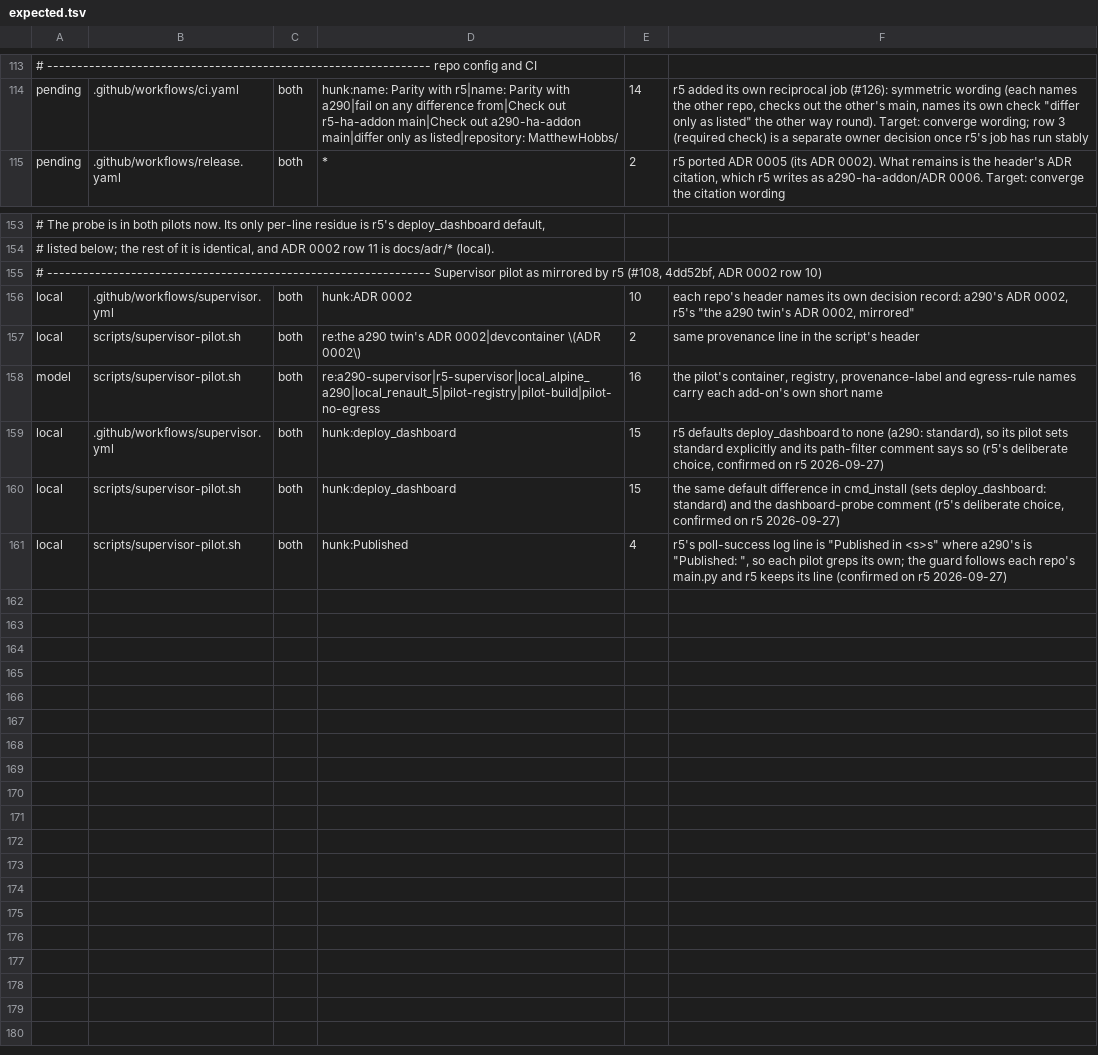
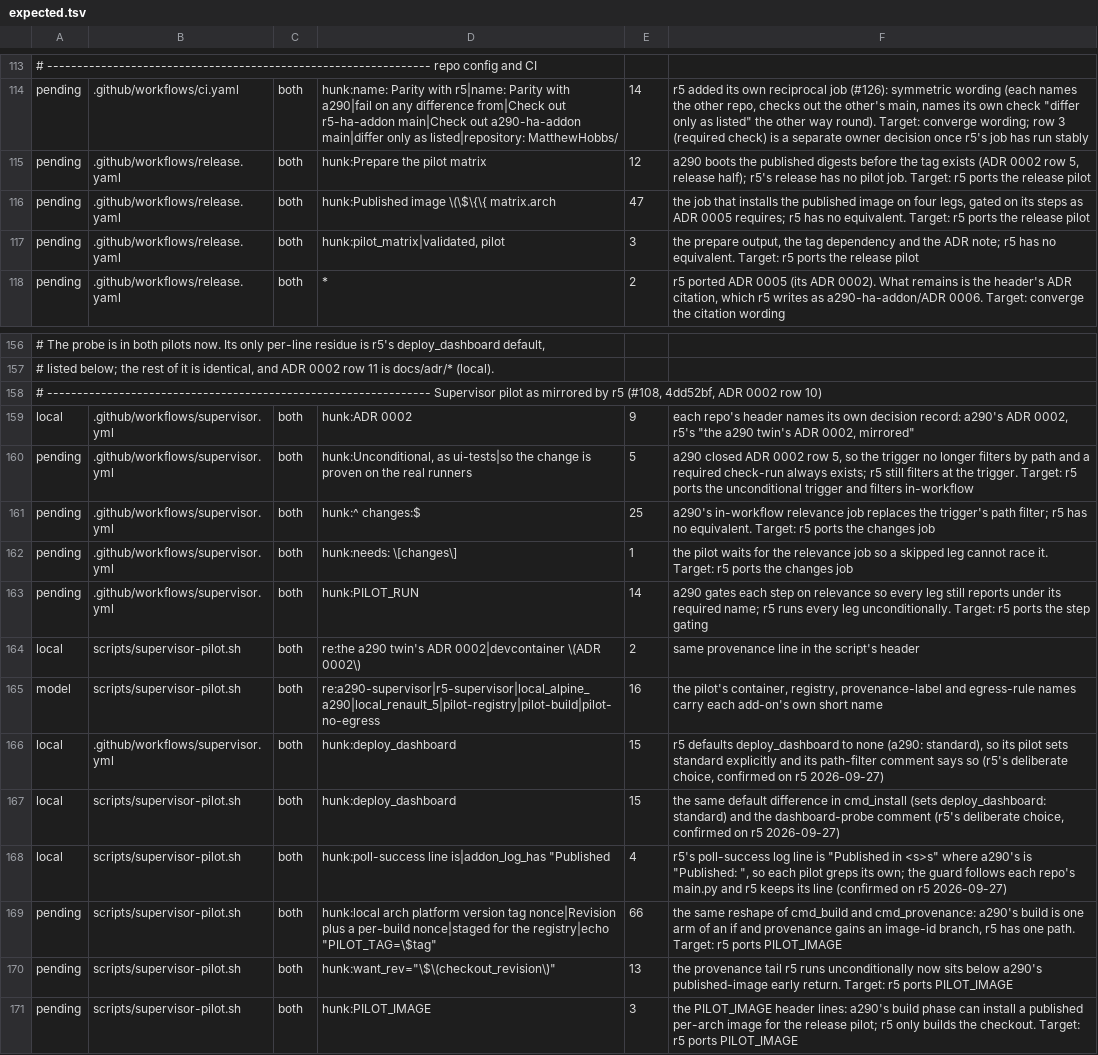
Before and after one commit to MatthewHobbs/a290-ha-addon, a TSV file: scripts/parity/expected.tsv, drawn as a sheet; only a part is shown, gaps mark what is left out; addresses are those after the commit; the diff names each change by its address in the sheet, - before the commit and + after, or states it on an @@ line.

Commit message:
ci: require the Supervisor pilot, and boot the published image before the tag (#255)
ADR 0002 row 5 named two halves, both open since 2026-09-26: promote the pilot
to a required check, and have release.yaml run it before publishing. Row 5 was
right to wait for a run of green legs; its "about two weeks" passed on
2026-10-10.

The pilot could not simply be made required: its trigger filtered by path, and
a required check on a workflow that never starts stays "Expected" and blocks
every unrelated PR. It now triggers unconditionally with a `changes` job
deciding relevance, and each leg gates its steps on that answer rather than the
job itself — the shape ADR 0005 already established for the UI gate, including
why a job-level `if:` would stop the matrix expanding and leave both names
missing. A non-runtime PR reports four green checks in seconds.

The second half is the one that makes the north star literal. The pilot's build
phase accepts PILOT_IMAGE: it pulls the per-arch image GHCR serves, stages it
behind the loopback registry, and proves provenance by image id rather than by a
label this run wrote. release.yaml runs that on four legs against the digests it
just published, and `tag` now needs it, so a version cannot be tagged — and its
bump PR cannot merge — until the artefact users pull has been installed,
configured and run under a real stable Supervisor on both arches at both ends of
the Core range.

Verified locally, twice: the published aarch64 image at 1.29.1 installed under a
stable Supervisor in 96 s, provenance expected=observed
sha256:a906fb20…, 47 discovery configs, dashboard deployed through Core,
Renault refused. The four required names are added to main's protection after
this merges; until then row 5 stays Open with the evidence above.

r5 has no equivalent, so the drift is recorded as five `pending` rows with
Targets. `just ci`, parity, shellcheck and the comment cap pass.

```diff
--- a/scripts/parity/expected.tsv
+++ b/scripts/parity/expected.tsv
+row 115: pending | .github/workflows/release.yaml | both | hunk:Prepare the pilot matrix | 12 | a290 boots the published digests before the tag exists (ADR 0002 row 5, release half); r5's release has no pilot job. Target: r5 ports the release pilot
+row 116: pending | .github/workflows/release.yaml | both | hunk:Published image \(\$\{\{ matrix.arch | 47 | the job that installs the published image on four legs, gated on its steps as ADR 0005 requires; r5 has no equivalent. Target: r5 ports the release pilot
+row 117: pending | .github/workflows/release.yaml | both | hunk:pilot_matrix|validated, pilot | 3 | the prepare output, the tag dependency and the ADR note; r5 has no equivalent. Target: r5 ports the release pilot
-E159: 10
+E159: 9
+row 160: pending | .github/workflows/supervisor.yml | both | hunk:Unconditional, as ui-tests|so the change is proven on the real runners | 5 | a290 closed ADR 0002 row 5, so the trigger no longer filters by path and a required check-run always exists; r5 still filters at the trigger. Target: r5 ports the unconditional trigger and filters in-workflow
+row 161: pending | .github/workflows/supervisor.yml | both | hunk:^ changes:$ | 25 | a290's in-workflow relevance job replaces the trigger's path filter; r5 has no equivalent. Target: r5 ports the changes job
+row 162: pending | .github/workflows/supervisor.yml | both | hunk:needs: \[changes\] | 1 | the pilot waits for the relevance job so a skipped leg cannot race it. Target: r5 ports the changes job
+row 163: pending | .github/workflows/supervisor.yml | both | hunk:PILOT_RUN | 14 | a290 gates each step on relevance so every leg still reports under its required name; r5 runs every leg unconditionally. Target: r5 ports the step gating
-D168: hunk:Published
+D168: hunk:poll-success line is|addon_log_has "Published
+row 169: pending | scripts/supervisor-pilot.sh | both | hunk:local arch platform version tag nonce|Revision plus a per-build nonce|staged for the registry|echo "PILOT_TAG=\$tag" | 66 | the same reshape of cmd_build and cmd_provenance: a290's build is one arm of an if and provenance gains an image-id branch, r5 has one path. Target: r5 ports PILOT_IMAGE
+row 170: pending | scripts/supervisor-pilot.sh | both | hunk:want_rev="\$\(checkout_revision\)" | 13 | the provenance tail r5 runs unconditionally now sits below a290's published-image early return. Target: r5 ports PILOT_IMAGE
+row 171: pending | scripts/supervisor-pilot.sh | both | hunk:PILOT_IMAGE | 3 | the PILOT_IMAGE header lines: a290's build phase can install a published per-arch image for the release pilot; r5 only builds the checkout. Target: r5 ports PILOT_IMAGE
```
Also changed, not shown: 5 other files.
